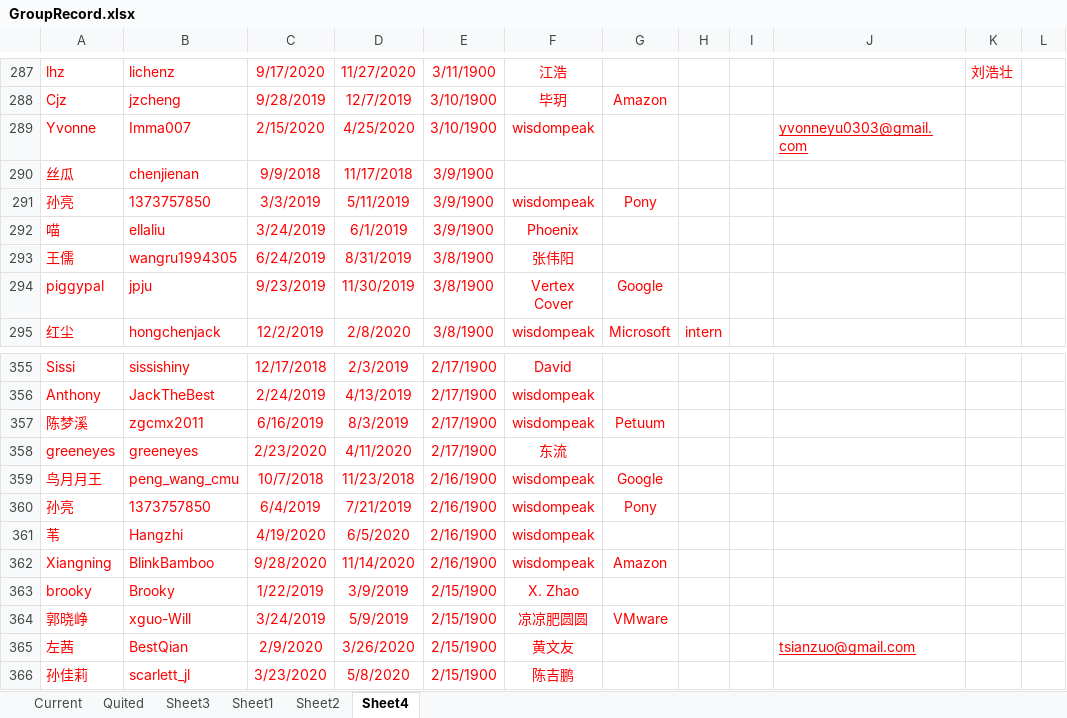
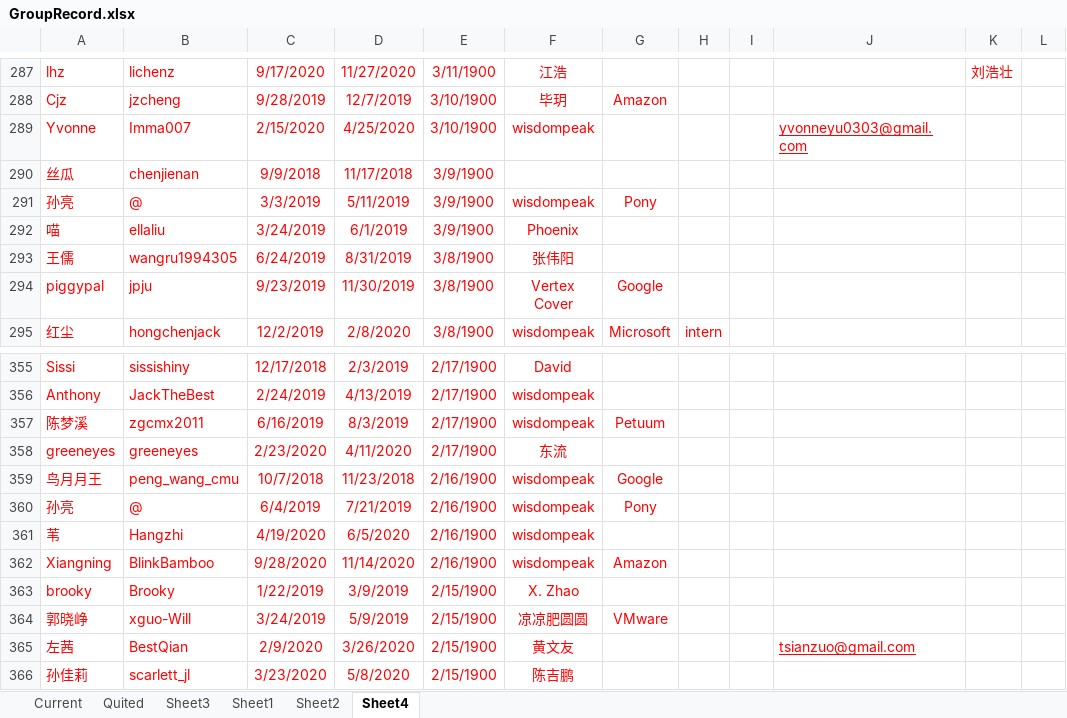
Before and after one commit to wisdompeak/lc-score-board, an Excel workbook: generateEXCEL/Data/Members/GroupRecord.xlsx, sheet Sheet4, drawn as a sheet; only a part is shown, gaps mark what is left out; values as stored, in another font and other column widths than the file's, no borders; the diff names each change by its address in the sheet, - before the commit and + after, or states it on an @@ line.

```diff
--- a/generateEXCEL/Data/Members/GroupRecord.xlsx (sheet Sheet4)
+++ b/generateEXCEL/Data/Members/GroupRecord.xlsx (sheet Sheet4)
-B291: 1373757850
+B291: @
-B360: 1373757850
+B360: @
```
Also changed, not shown: sheet Current, sheet Quited, generateEXCEL/graduates.xlsx, generateEXCEL/index.xlsx, 16 other files.
